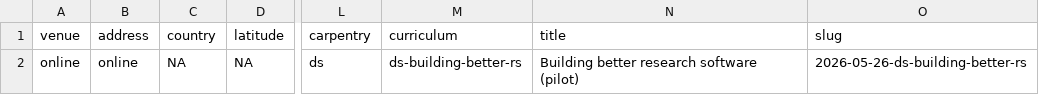
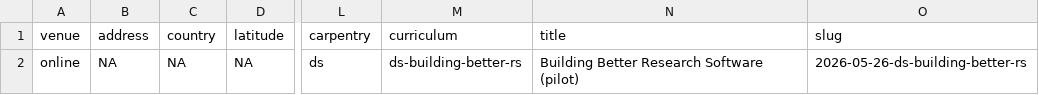
Before and after one commit to esciencecenter-digital-skills/2026-05-26-ds-building-better-rs, a CSV file: _data/data.csv, drawn as a sheet; only a part is shown, gaps mark what is left out; the diff names each change by its address in the sheet, - before the commit and + after, or states it on an @@ line.

Commit message:
Remove address and add caps to title

```diff
--- a/_data/data.csv
+++ b/_data/data.csv
-B2 (address): online
+B2 (address): NA
-N2 (title): Building better research software (pilot)
+N2 (title): Building Better Research Software (pilot)
```
